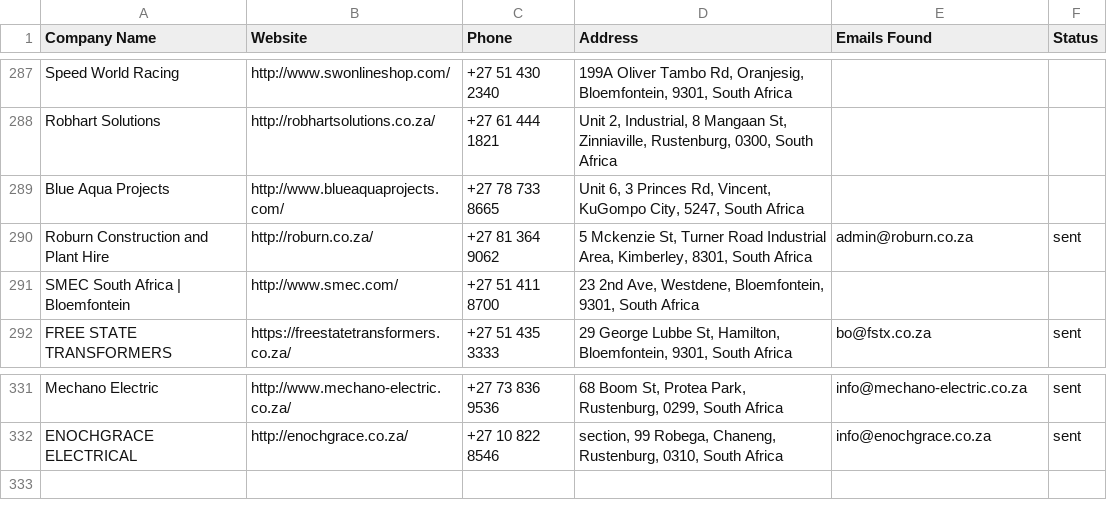
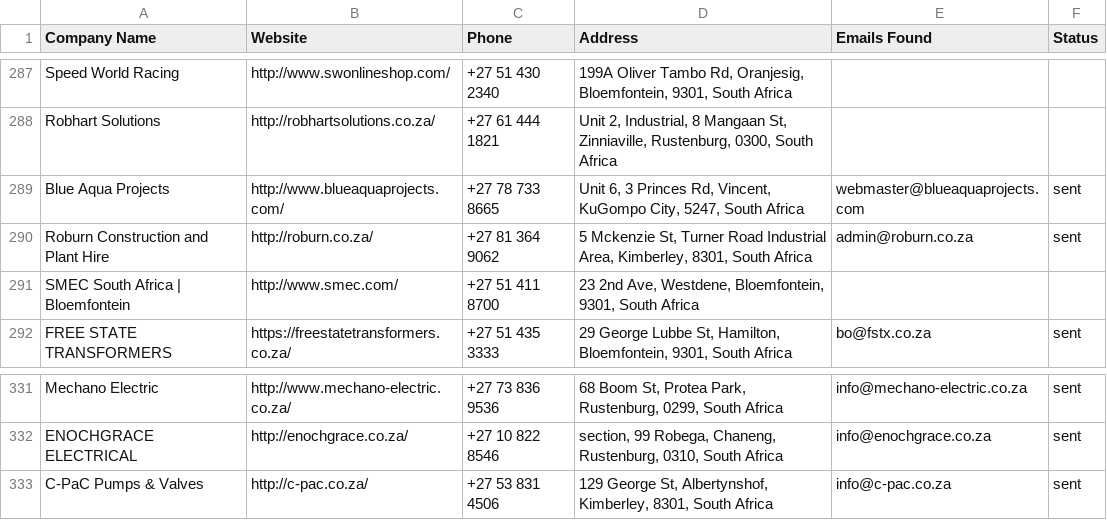
Before and after one commit to MareanaNsuku/Electronics-Project, a CSV file: secure-enclosure-outreach/data/master_companies.csv, drawn as a sheet; only a part is shown, gaps mark what is left out.

```diff
--- a/secure-enclosure-outreach/data/master_companies.csv
+++ b/secure-enclosure-outreach/data/master_companies.csv
@@ -288,3 +288,3 @@ Speed World Racing,http://www.swonlineshop.com/,+27 51 430 2340,"199A Oliver Tam
 Robhart Solutions,http://robhartsolutions.co.za/,+27 61 444 1821,"Unit 2, Industrial, 8 Mangaan St, Zinniaville, Rustenburg, 0300, South Africa",,
-Blue Aqua Projects,http://www.blueaquaprojects.com/,+27 78 733 8665,"Unit 6, 3 Princes Rd, Vincent, KuGompo City, 5247, South Africa",,
+Blue Aqua Projects,http://www.blueaquaprojects.com/,+27 78 733 8665,"Unit 6, 3 Princes Rd, Vincent, KuGompo City, 5247, South Africa",webmaster@blueaquaprojects.com,sent
 Roburn Construction and Plant Hire,http://roburn.co.za/,+27 81 364 9062,"5 Mckenzie St, Turner Road Industrial Area, Kimberley, 8301, South Africa",admin@roburn.co.za,sent
@@ -332 +332,2 @@ Mechano Electric,http://www.mechano-electric.co.za/,+27 73 836 9536,"68 Boom St,
 ENOCHGRACE ELECTRICAL,http://enochgrace.co.za/,+27 10 822 8546,"section, 99 Robega, Chaneng, Rustenburg, 0310, South Africa",info@enochgrace.co.za,sent
+C-PaC Pumps & Valves,http://c-pac.co.za/,+27 53 831 4506,"129 George St, Albertynshof, Kimberley, 8301, South Africa",info@c-pac.co.za,sent
```
